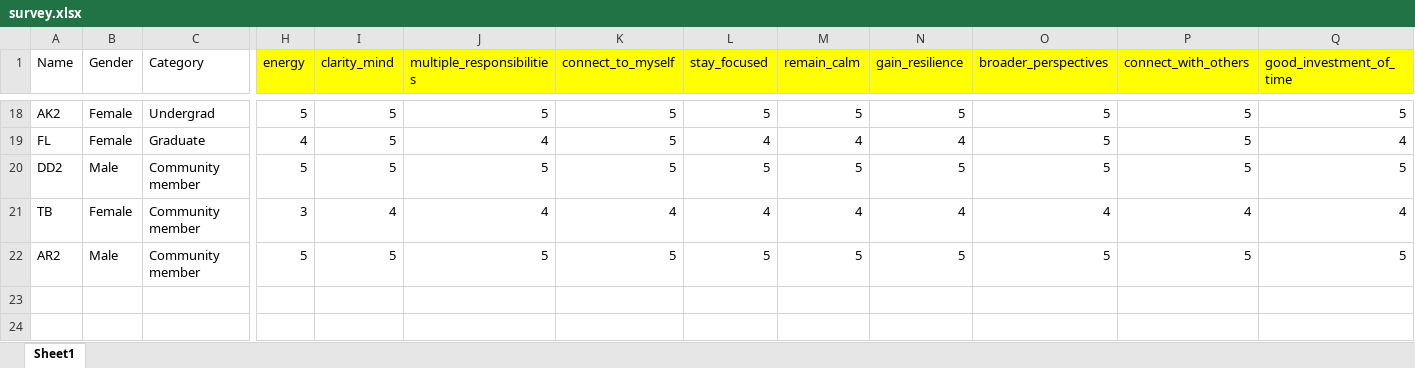
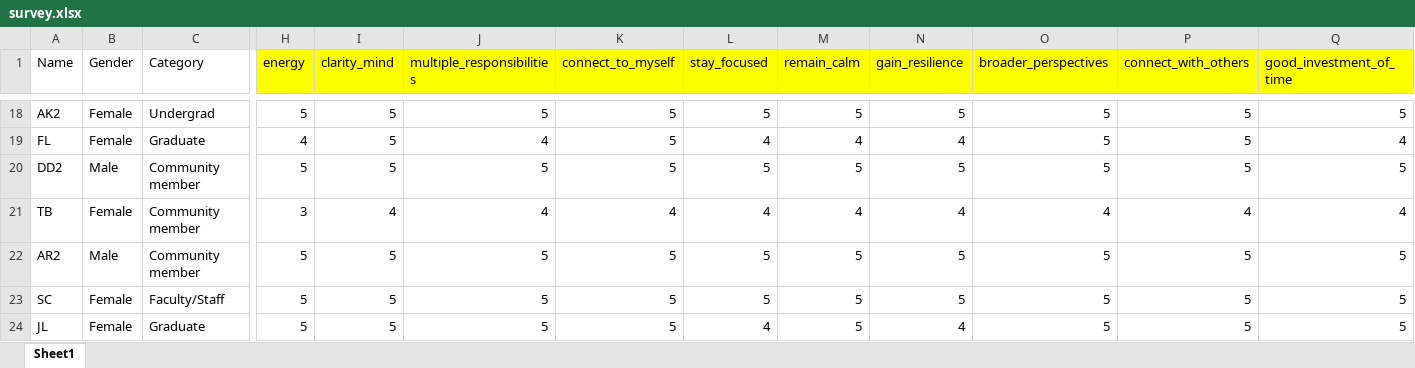
Before and after one commit to pssstl/SKY-UO, an Excel workbook: data/survey.xlsx, sheet Sheet1, drawn as a sheet; only a part is shown, gaps mark what is left out; values as stored, in another font and other column widths than the file's, no borders; rows hold the shown columns only; the diff names each change by its address in the sheet, - before the commit and + after, or states it on an @@ line.

```diff
--- a/data/survey.xlsx (sheet Sheet1)
+++ b/data/survey.xlsx (sheet Sheet1)
+row 23: SC | Female | Faculty/Staff | 5 | 5 | 5 | 5 | 5 | 5 | 5 | 5 | 5 | 5
+row 24: JL | Female | Graduate | 5 | 5 | 5 | 5 | 4 | 5 | 4 | 5 | 5 | 5
```
Also changed, not shown: data/SKY2.xlsx, data/qualitative.xlsx, 4 other files.
